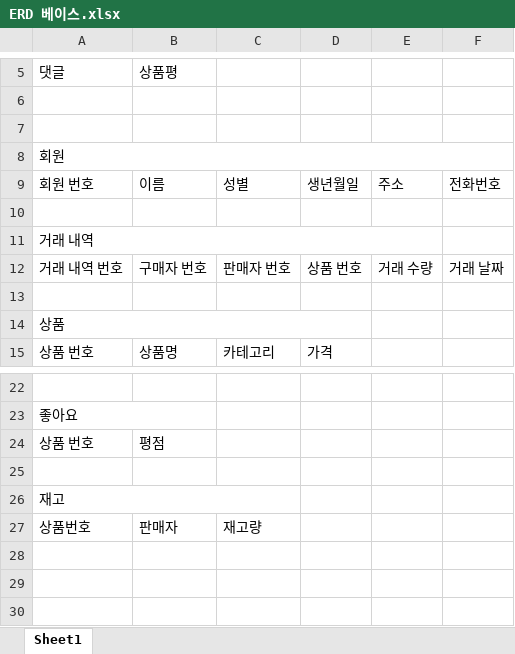
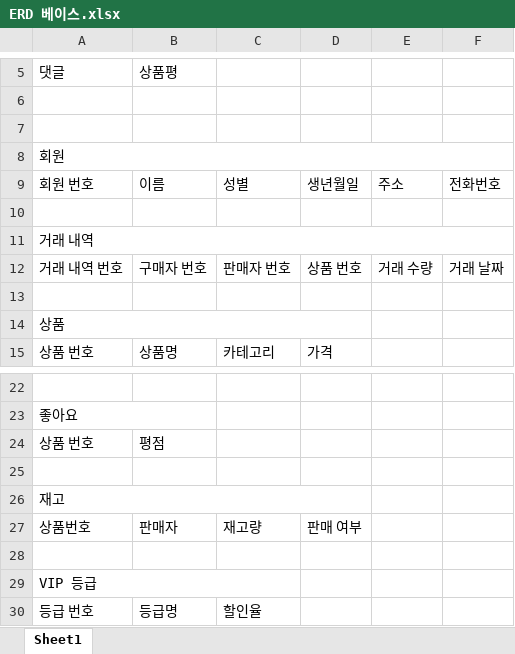
Before and after one commit to ClownYH/05-MySQL, an Excel workbook: ERD 베이스.xlsx, sheet Sheet1, drawn as a sheet; only a part is shown, gaps mark what is left out; values as stored, in another font and other column widths than the file's, no cell formats; removed rows and columns are numbered as before the commit, all else as after; the diff names each change by its address in the sheet, - before the commit and + after, or states it on an @@ line.

```diff
--- a/ERD 베이스.xlsx (sheet Sheet1)
+++ b/ERD 베이스.xlsx (sheet Sheet1)
-A11:E11 merged
+A11:F11 merged
-A26:C26 merged
+A26:D26 merged
-D27: (empty)
+D27: 판매 여부
+row 28: (empty)
+row 29: VIP 등급
+row 30: 등급 번호 | 등급명 | 할인율
```
Also changed, not shown: cell formats, 9 other files.
